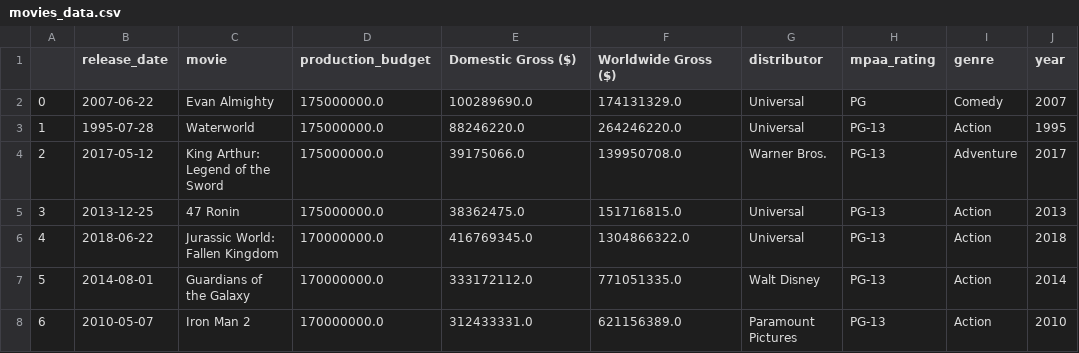
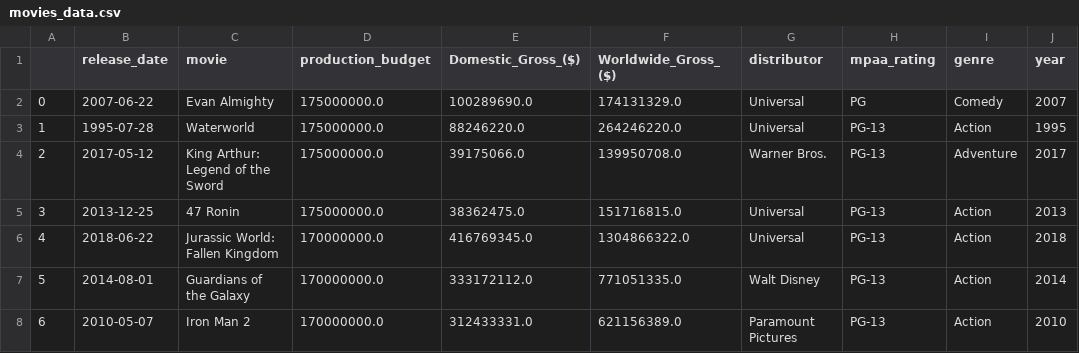
Before and after one commit to klyi/InfoViz_final_project, a CSV file: movies_data.csv, drawn as a sheet; only a part is shown.

Commit message:
updated column names

```diff
--- a/movies_data.csv
+++ b/movies_data.csv
@@ -1,2 +1,2 @@
-,release_date,movie,production_budget,Domestic Gross ($),Worldwide Gross ($),distributor,mpaa_rating,genre,year
+,release_date,movie,production_budget,Domestic_Gross_($),Worldwide_Gross_($),distributor,mpaa_rating,genre,year
 0,2007-06-22,Evan Almighty,175000000.0,100289690.0,174131329.0,Universal,PG,Comedy,2007
```
